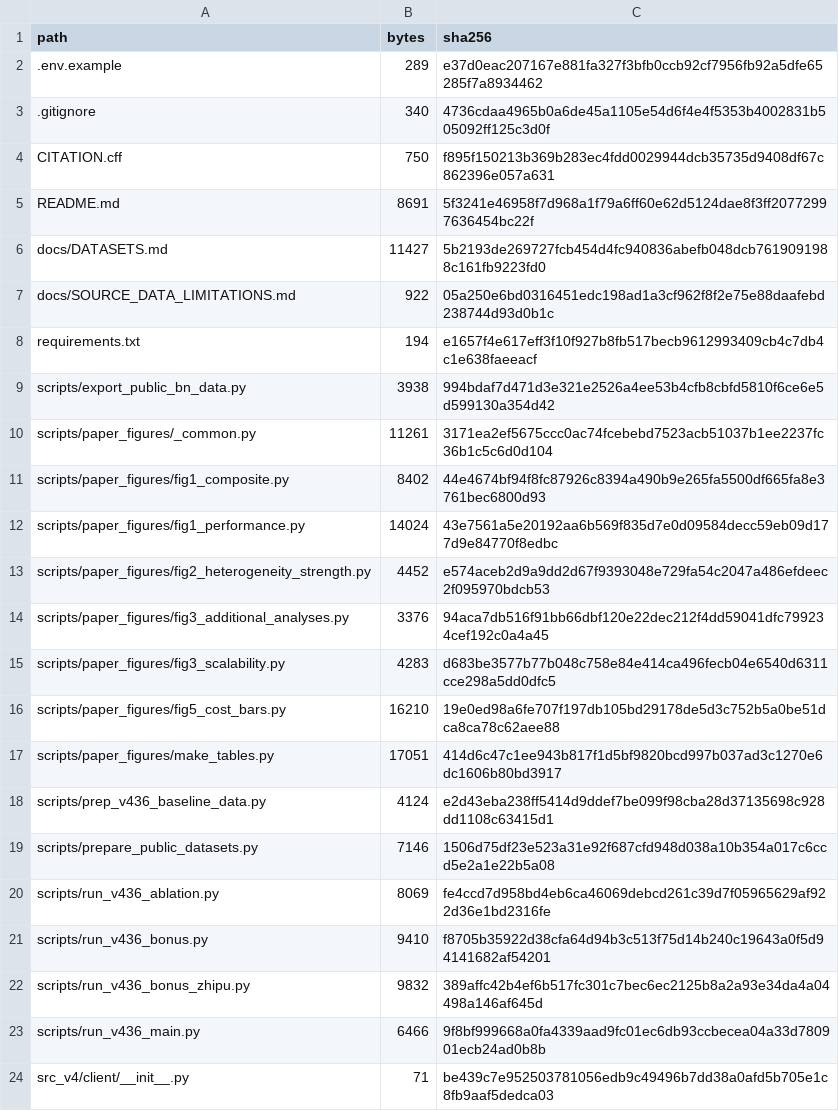
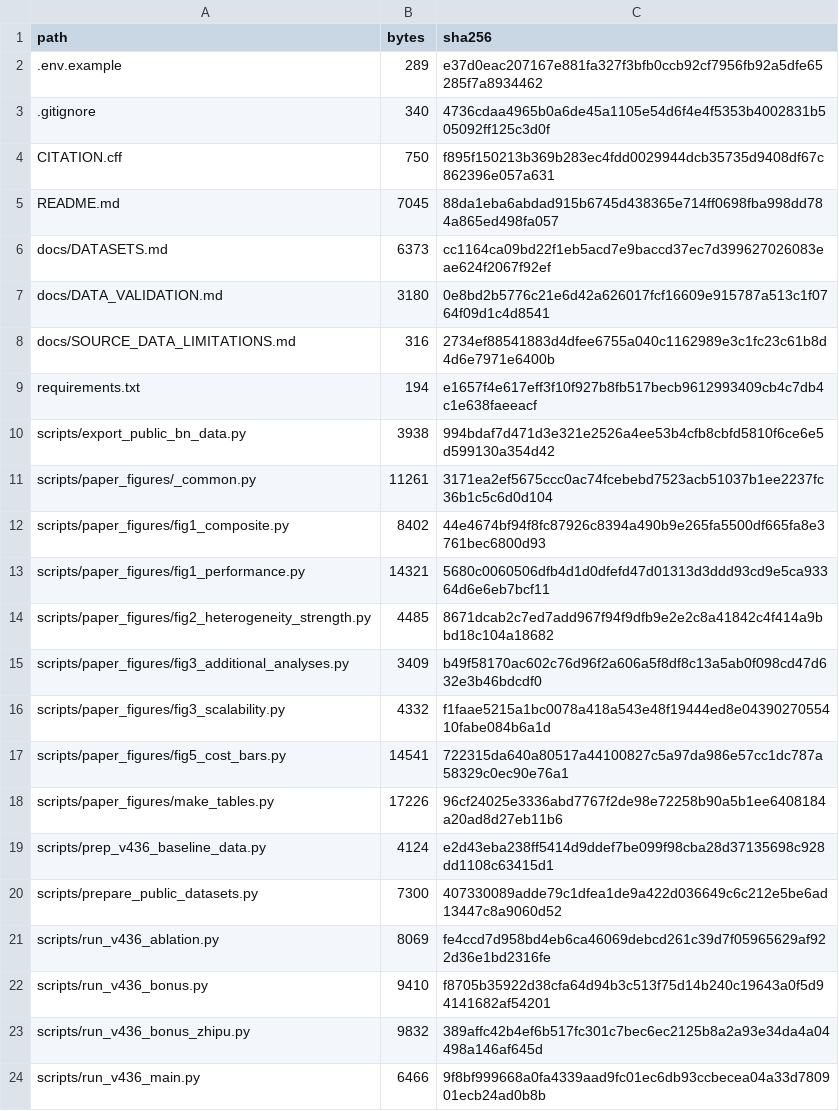
Before and after one commit to ardorkyphy/FedMACD-Experiment, a CSV file: SHA256SUMS.csv, drawn as a sheet; only a part is shown; the shorter side is filled out with more unchanged rows.

Commit message:
Update checksums for documentation cleanup

```diff
--- a/SHA256SUMS.csv
+++ b/SHA256SUMS.csv
@@ -4,5 +4,6 @@ path,bytes,sha256
 CITATION.cff,750,f895f150213b369b283ec4fdd0029944dcb35735d9408df67c862396e057a631
-README.md,8691,5f3241e46958f7d968a1f79a6ff60e62d5124dae8f3ff20772997636454bc22f
-docs/DATASETS.md,11427,5b2193de269727fcb454d4fc940836abefb048dcb7619091988c161fb9223fd0
-docs/SOURCE_DATA_LIMITATIONS.md,922,05a250e6bd0316451edc198ad1a3cf962f8f2e75e88daafebd238744d93d0b1c
+README.md,7045,88da1eba6abdad915b6745d438365e714ff0698fba998dd784a865ed498fa057
+docs/DATASETS.md,6373,cc1164ca09bd22f1eb5acd7e9baccd37ec7d399627026083eae624f2067f92ef
+docs/DATA_VALIDATION.md,3180,0e8bd2b5776c21e6d42a626017fcf16609e915787a513c1f0764f09d1c4d8541
+docs/SOURCE_DATA_LIMITATIONS.md,316,2734ef88541883d4dfee6755a040c1162989e3c1fc23c61b8d4d6e7971e6400b
 requirements.txt,194,e1657f4e617eff3f10f927b8fb517becb9612993409cb4c7db4c1e638faeeacf
@@ -11,10 +12,10 @@ scripts/paper_figures/_common.py,11261,3171ea2ef5675ccc0ac74fcebebd7523acb51037b
 scripts/paper_figures/fig1_composite.py,8402,44e4674bf94f8fc87926c8394a490b9e265fa5500df665fa8e3761bec6800d93
-scripts/paper_figures/fig1_performance.py,14024,43e7561a5e20192aa6b569f835d7e0d09584decc59eb09d177d9e84770f8edbc
-scripts/paper_figures/fig2_heterogeneity_strength.py,4452,e574aceb2d9a9dd2d67f9393048e729fa54c2047a486efdeec2f095970bdcb53
-scripts/paper_figures/fig3_additional_analyses.py,3376,94aca7db516f91bb66dbf120e22dec212f4dd59041dfc799234cef192c0a4a45
-scripts/paper_figures/fig3_scalability.py,4283,d683be3577b77b048c758e84e414ca496fecb04e6540d6311cce298a5dd0dfc5
-scripts/paper_figures/fig5_cost_bars.py,16210,19e0ed98a6fe707f197db105bd29178de5d3c752b5a0be51dca8ca78c62aee88
-scripts/paper_figures/make_tables.py,17051,414d6c47c1ee943b817f1d5bf9820bcd997b037ad3c1270e6dc1606b80bd3917
+scripts/paper_figures/fig1_performance.py,14321,5680c0060506dfb4d1d0dfefd47d01313d3ddd93cd9e5ca93364d6e6eb7bcf11
+scripts/paper_figures/fig2_heterogeneity_strength.py,4485,8671dcab2c7ed7add967f94f9dfb9e2e2c8a41842c4f414a9bbd18c104a18682
+scripts/paper_figures/fig3_additional_analyses.py,3409,b49f58170ac602c76d96f2a606a5f8df8c13a5ab0f098cd47d632e3b46bdcdf0
+scripts/paper_figures/fig3_scalability.py,4332,f1faae5215a1bc0078a418a543e48f19444ed8e0439027055410fabe084b6a1d
+scripts/paper_figures/fig5_cost_bars.py,14541,722315da640a80517a44100827c5a97da986e57cc1dc787a58329c0ec90e76a1
+scripts/paper_figures/make_tables.py,17226,96cf24025e3336abd7767f2de98e72258b90a5b1ee6408184a20ad8d27eb11b6
 scripts/prep_v436_baseline_data.py,4124,e2d43eba238ff5414d9ddef7be099f98cba28d37135698c928dd1108c63415d1
-scripts/prepare_public_datasets.py,7146,1506d75df23e523a31e92f687cfd948d038a10b354a017c6ccd5e2a1e22b5a08
+scripts/prepare_public_datasets.py,7300,407330089adde79c1dfea1de9a422d036649c6c212e5be6ad13447c8a9060d52
 scripts/run_v436_ablation.py,8069,fe4ccd7d958bd4eb6ca46069debcd261c39d7f05965629af922d36e1bd2316fe
```
